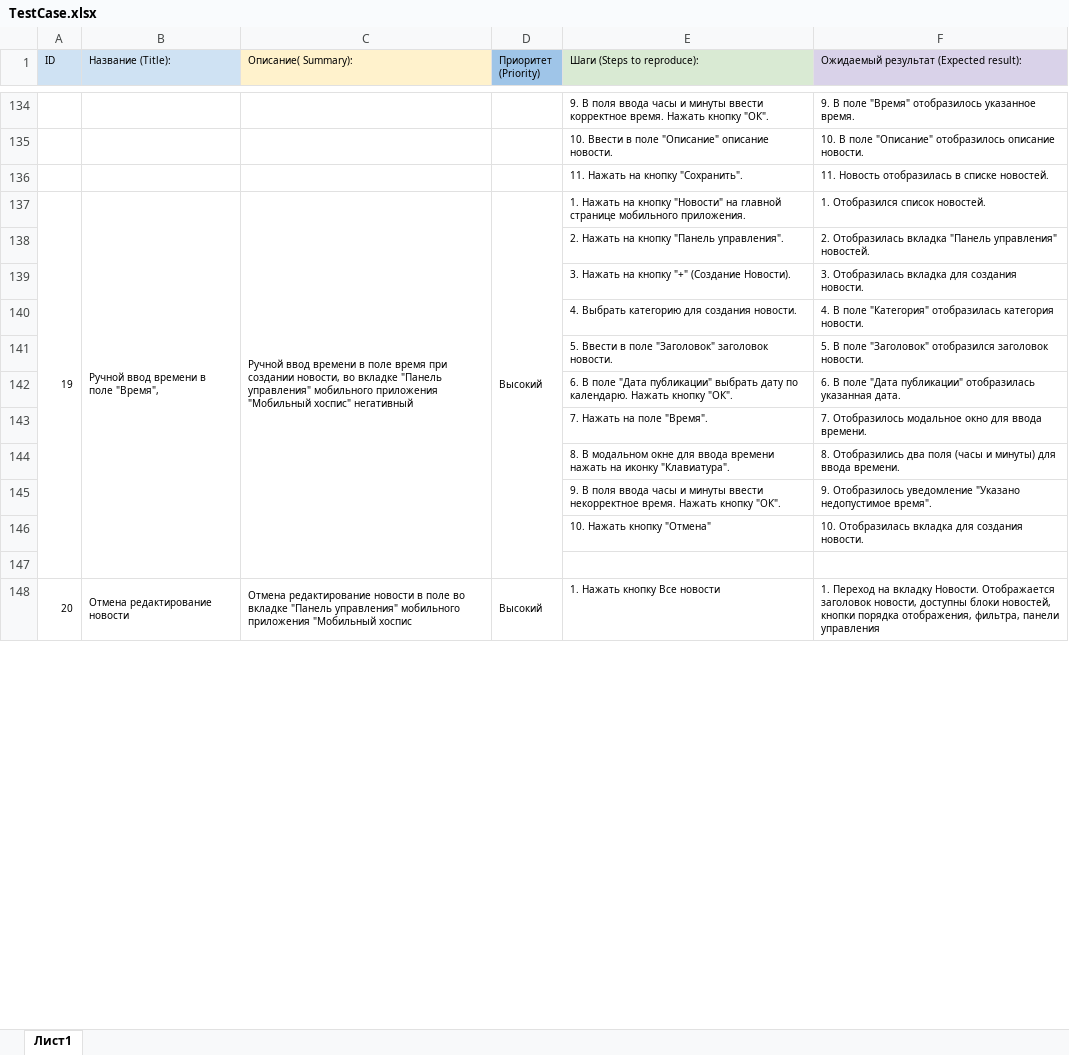
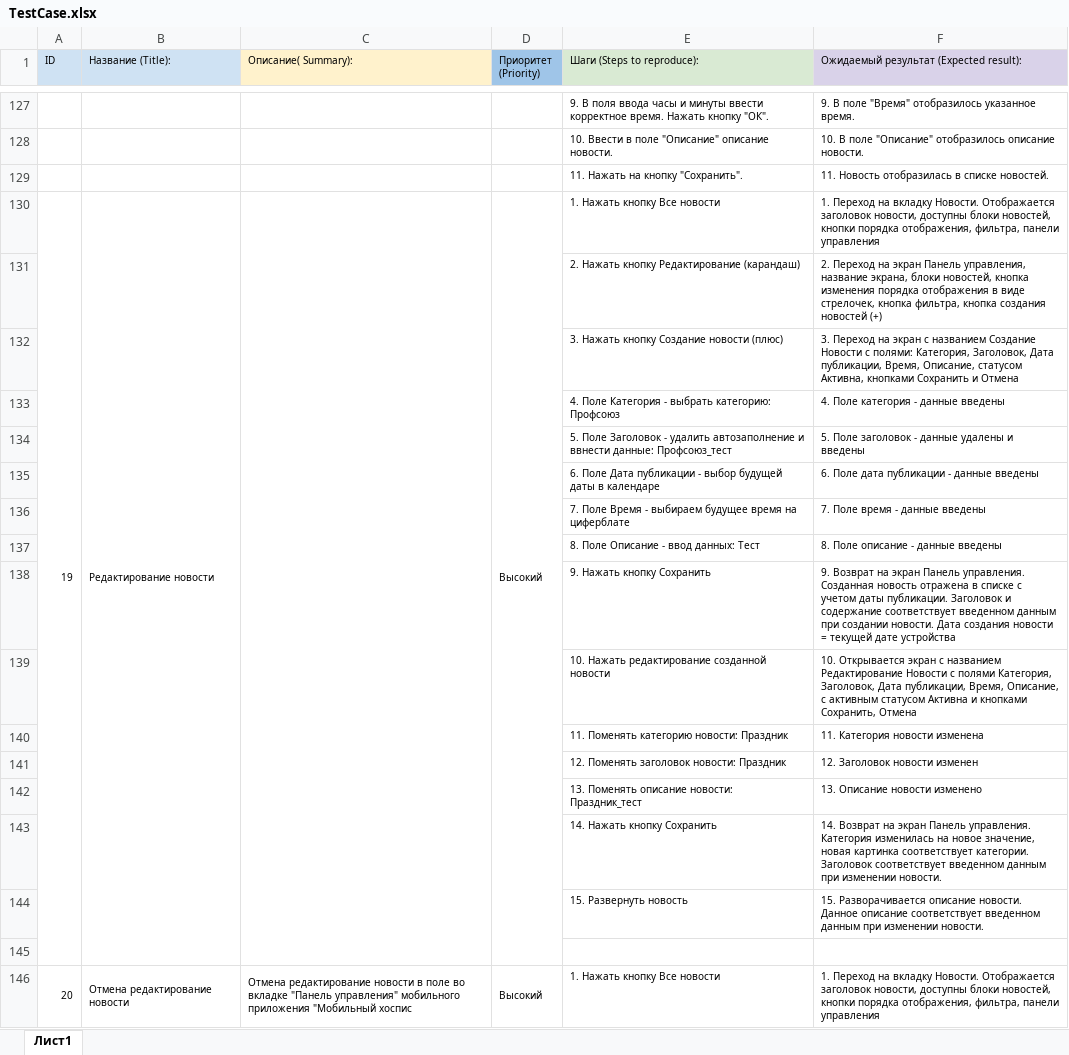
Before and after one commit to AShcheblykina/Diplom_Netology, an Excel workbook: TestCase.xlsx, sheet Лист1, drawn as a sheet; only a part is shown, gaps mark what is left out; values as stored, in another font and other column widths than the file's, no borders; removed rows and columns are numbered as before the commit, all else as after; ↵ is a line break in a cell; the diff covers the shown part only; the diff names each change by its address in the sheet, - before the commit and + after, or states it on an @@ line.

```diff
--- a/TestCase.xlsx (sheet Лист1)
+++ b/TestCase.xlsx (sheet Лист1)
-row 137: 19 | Ручной ввод времени в поле "Время", | Ручной ввод времени в поле время при создании новости, во вкладке "Панель управления" мобильного приложения "Мобильный хоспис" негативный | Высокий | 1. Нажать на кнопку "Новости" на главной странице мобильного приложения. | 1. Отобразился список новостей.
-row 138:  |  |  |  | 2. Нажать на кнопку "Панель управления". | 2. Отобразилась вкладка "Панель управления" новостей.
-row 139:  |  |  |  | 3. Нажать на кнопку "+" (Создание Новости). | 3. Отобразилась вкладка для создания новости.
-row 140:  |  |  |  | 4. Выбрать категорию для создания новости. | 4. В поле "Категория" отобразилась категория новости.
-row 141:  |  |  |  | 5. Ввести в поле "Заголовок" заголовок новости. | 5. В поле "Заголовок" отобразился заголовок новости.
-row 142:  |  |  |  | 6. В поле "Дата публикации" выбрать дату по календарю. Нажать кнопку "ОК". | 6. В поле "Дата публикации" отобразилась указанная дата.
-row 143:  |  |  |  | 7. Нажать на поле "Время". | 7. Отобразилось модальное окно для ввода времени.
-row 144:  |  |  |  | 8. В модальном окне для ввода времени нажать на иконку "Клавиатура". | 8. Отобразились два поля (часы и минуты) для ввода времени.
-row 145:  |  |  |  | 9. В поля ввода часы и минуты ввести некорректное время. Нажать кнопку "ОК". | 9. Отобразилось уведомление "Указано недопустимое время".
-row 146:  |  |  |  | 10. Нажать кнопку "Отмена" | 10. Отобразилась вкладка для создания новости.
+row 130: 19 | Редактирование новости |  | Высокий | 1. Нажать кнопку Все новости | 1. Переход на вкладку Новости. Отображается заголовок новости, доступны блоки новостей, кнопки порядка отображения, фильтра, панели управления
+row 131:  |  |  |  | 2. Нажать кнопку Редактирование (карандаш) | 2. Переход на экран Панель управления, название экрана, блоки новостей, кнопка изменения порядка отображения в виде стрелочек, кнопка фильтра, кнопка создания новостей (+)
+row 132:  |  |  |  | 3. Нажать кнопку Создание новости (плюс) | 3. Переход на экран с названием Создание Новости с полями: Категория, Заголовок, Дата публикации, Время, Описание, статусом Активна, кнопками Сохранить и Отмена
+row 133:  |  |  |  | 4. Поле Категория - выбрать категорию: Профсоюз | 4. Поле категория - данные введены
+row 134:  |  |  |  | 5. Поле Заголовок - удалить автозаполнение и ввнести данные: Профсоюз_тест | 5. Поле заголовок - данные удалены и введены
+row 135:  |  |  |  | 6. Поле Дата публикации - выбор будущей даты в календаре | 6. Поле дата публикации - данные введены
+row 136:  |  |  |  | 7. Поле Время - выбираем будущее время на циферблате | 7. Поле время - данные введены
+row 137:  |  |  |  | 8. Поле Описание - ввод данных: Тест | 8. Поле описание - данные введены
+row 138:  |  |  |  | 9. Нажать кнопку Сохранить | 9. Возврат на экран Панель управления. Созданная новость отражена в списке с учетом даты публикации. Заголовок и содержание соответствует введенном данным при создании новости. Дата создания новости = текущей дате устройства
+row 139:  |  |  |  | 10. Нажать редактирование созданной новости | 10. Открывается экран с названием Редактирование Новости с полями Категория, Заголовок, Дата публикации, Время, Описание, с активным статусом Активна и кнопками Сохранить, Отмена
+row 140:  |  |  |  | 11. Поменять категорию новости: Праздник | 11. Категория новости изменена
+row 141:  |  |  |  | 12. Поменять заголовок новости: Праздник | 12. Заголовок новости изменен
+row 142:  |  |  |  | 13. Поменять описание новости: Праздник_тест | 13. Описание новости изменено
+row 143:  |  |  |  | 14. Нажать кнопку Сохранить | 14. Возврат на экран Панель управления. Категория изменилась на новое значение, новая картинка соответствует категории. ↵ Заголовок соответствует введенном данным при изменении новости.
+row 144:  |  |  |  | 15. Развернуть новость | 15. Разворачивается описание новости. Данное описание соответствует введенном данным при изменении новости.
```
Also changed, not shown: 7 added rows, 51 removed rows, 14 edited cells, merged cells and row numbers in column A elsewhere in this sheet, formulas that keep their value.
